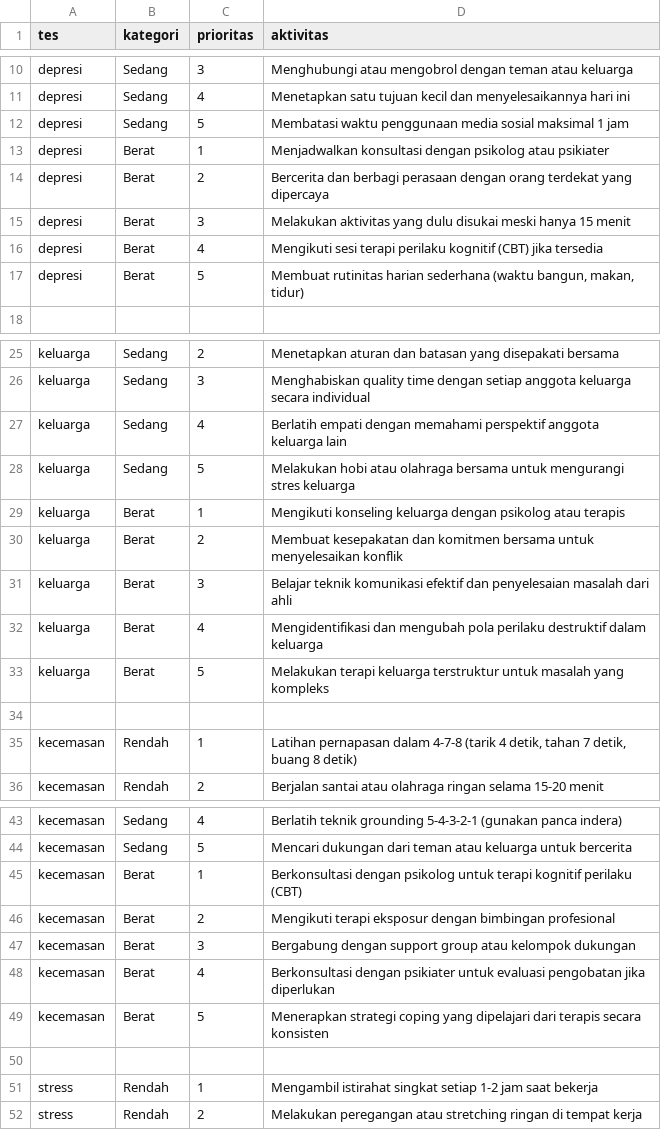
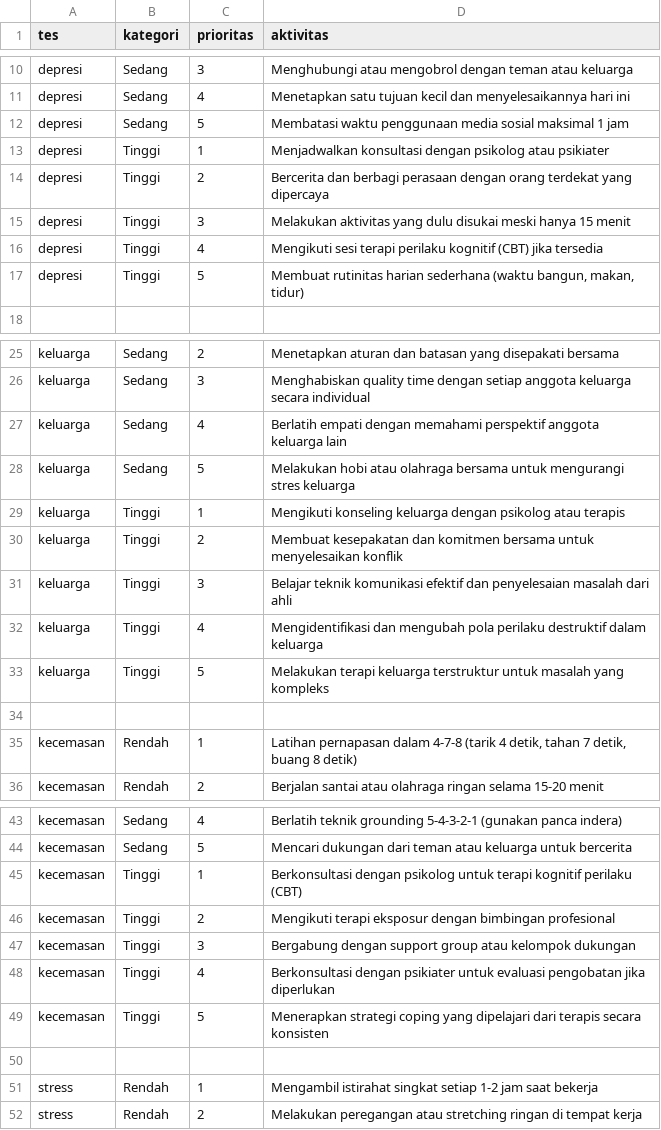
Before and after one commit to AbiHerobrineYT/Projek-Kelompok-8, a CSV file: data/questionnaires/to_do_list.csv, drawn as a sheet; only a part is shown, gaps mark what is left out; the diff covers the shown part only.

Commit message:
feat: to do list feature

```diff
--- a/data/questionnaires/to_do_list.csv
+++ b/data/questionnaires/to_do_list.csv
@@ -12,7 +12,7 @@ depresi,Sedang,4,Menetapkan satu tujuan kecil dan menyelesaikannya hari ini
 depresi,Sedang,5,Membatasi waktu penggunaan media sosial maksimal 1 jam
-depresi,Berat,1,Menjadwalkan konsultasi dengan psikolog atau psikiater
-depresi,Berat,2,Bercerita dan berbagi perasaan dengan orang terdekat yang dipercaya
-depresi,Berat,3,Melakukan aktivitas yang dulu disukai meski hanya 15 menit
-depresi,Berat,4,Mengikuti sesi terapi perilaku kognitif (CBT) jika tersedia
-depresi,Berat,5,"Membuat rutinitas harian sederhana (waktu bangun, makan, tidur)"
+depresi,Tinggi,1,Menjadwalkan konsultasi dengan psikolog atau psikiater
+depresi,Tinggi,2,Bercerita dan berbagi perasaan dengan orang terdekat yang dipercaya
+depresi,Tinggi,3,Melakukan aktivitas yang dulu disukai meski hanya 15 menit
+depresi,Tinggi,4,Mengikuti sesi terapi perilaku kognitif (CBT) jika tersedia
+depresi,Tinggi,5,"Membuat rutinitas harian sederhana (waktu bangun, makan, tidur)"
 
@@ -28,7 +28,7 @@ keluarga,Sedang,4,Berlatih empati dengan memahami perspektif anggota keluarga la
 keluarga,Sedang,5,Melakukan hobi atau olahraga bersama untuk mengurangi stres keluarga
-keluarga,Berat,1,Mengikuti konseling keluarga dengan psikolog atau terapis
-keluarga,Berat,2,Membuat kesepakatan dan komitmen bersama untuk menyelesaikan konflik
-keluarga,Berat,3,Belajar teknik komunikasi efektif dan penyelesaian masalah dari ahli
-keluarga,Berat,4,Mengidentifikasi dan mengubah pola perilaku destruktif dalam keluarga
-keluarga,Berat,5,Melakukan terapi keluarga terstruktur untuk masalah yang kompleks
+keluarga,Tinggi,1,Mengikuti konseling keluarga dengan psikolog atau terapis
+keluarga,Tinggi,2,Membuat kesepakatan dan komitmen bersama untuk menyelesaikan konflik
+keluarga,Tinggi,3,Belajar teknik komunikasi efektif dan penyelesaian masalah dari ahli
+keluarga,Tinggi,4,Mengidentifikasi dan mengubah pola perilaku destruktif dalam keluarga
+keluarga,Tinggi,5,Melakukan terapi keluarga terstruktur untuk masalah yang kompleks
 
@@ -44,7 +44,7 @@ kecemasan,Sedang,4,Berlatih teknik grounding 5-4-3-2-1 (gunakan panca indera)
 kecemasan,Sedang,5,Mencari dukungan dari teman atau keluarga untuk bercerita
-kecemasan,Berat,1,Berkonsultasi dengan psikolog untuk terapi kognitif perilaku (CBT)
-kecemasan,Berat,2,Mengikuti terapi eksposur dengan bimbingan profesional
-kecemasan,Berat,3,Bergabung dengan support group atau kelompok dukungan
-kecemasan,Berat,4,Berkonsultasi dengan psikiater untuk evaluasi pengobatan jika diperlukan
-kecemasan,Berat,5,Menerapkan strategi coping yang dipelajari dari terapis secara konsisten
+kecemasan,Tinggi,1,Berkonsultasi dengan psikolog untuk terapi kognitif perilaku (CBT)
+kecemasan,Tinggi,2,Mengikuti terapi eksposur dengan bimbingan profesional
+kecemasan,Tinggi,3,Bergabung dengan support group atau kelompok dukungan
+kecemasan,Tinggi,4,Berkonsultasi dengan psikiater untuk evaluasi pengobatan jika diperlukan
+kecemasan,Tinggi,5,Menerapkan strategi coping yang dipelajari dari terapis secara konsisten
 
```
Also changed, not shown: 15 edited cells elsewhere in this file, data/questionnaires/skoring.csv, 20 other files.
